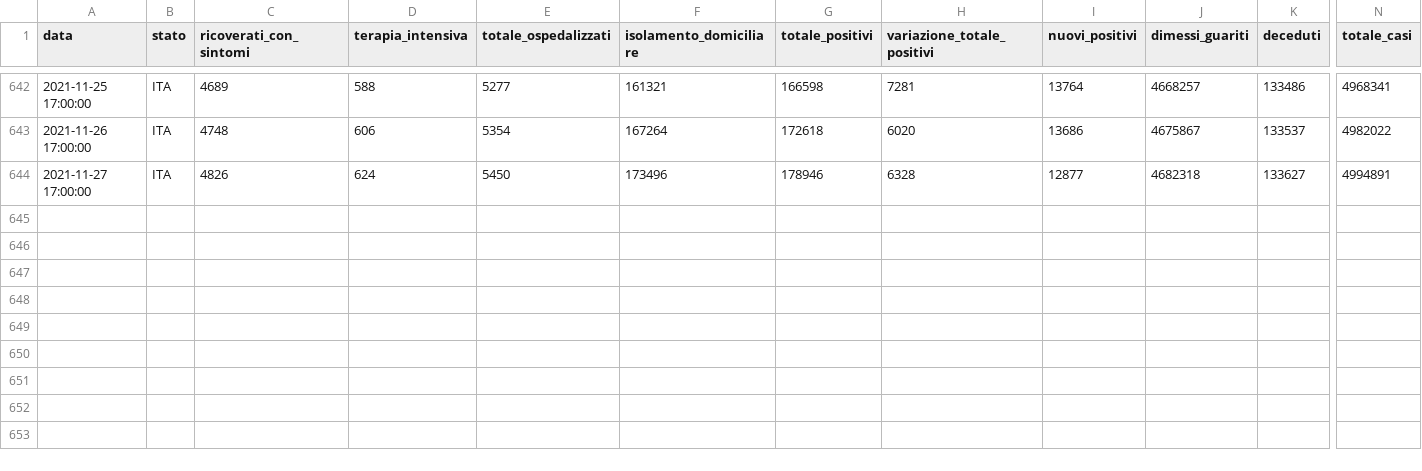
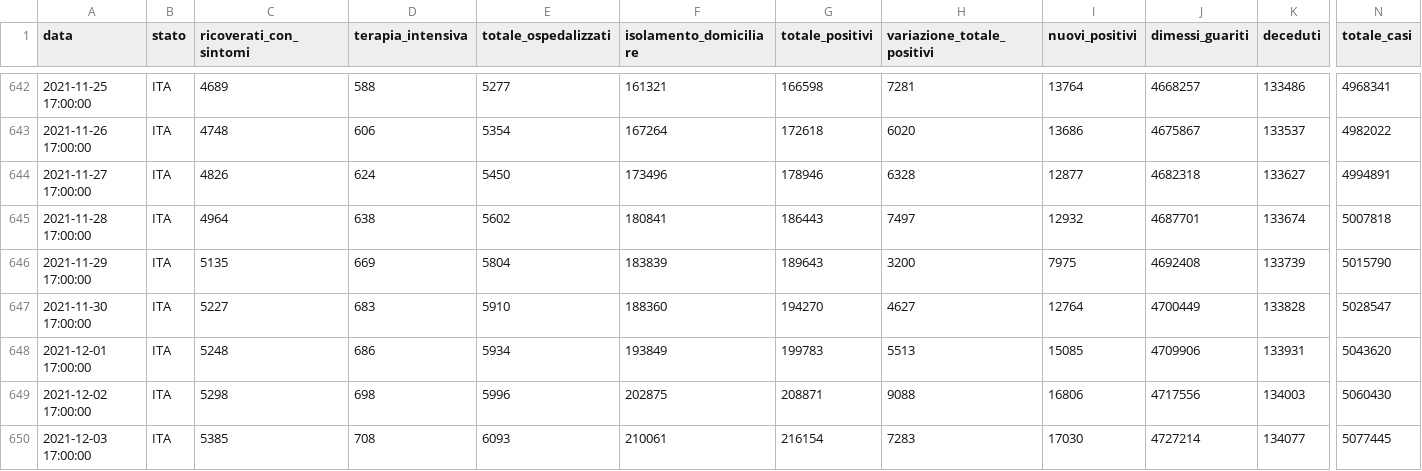
Before and after one commit to stefanospin7/Progetto_Bioinfo_PLP, a CSV file: data/datiCovid.csv, drawn as a sheet; only a part is shown, gaps mark what is left out; rows hold the shown columns only; the diff names each change by its address in the sheet, - before the commit and + after, or states it on an @@ line.

Commit message:
update data

```diff
--- a/data/datiCovid.csv
+++ b/data/datiCovid.csv
+row 645: 2021-11-28 17:00:00 | ITA | 4964 | 638 | 5602 | 180841 | 186443 | 7497 | 12932 | 4687701 | 133674 | 5007818
+row 646: 2021-11-29 17:00:00 | ITA | 5135 | 669 | 5804 | 183839 | 189643 | 3200 | 7975 | 4692408 | 133739 | 5015790
+row 647: 2021-11-30 17:00:00 | ITA | 5227 | 683 | 5910 | 188360 | 194270 | 4627 | 12764 | 4700449 | 133828 | 5028547
+row 648: 2021-12-01 17:00:00 | ITA | 5248 | 686 | 5934 | 193849 | 199783 | 5513 | 15085 | 4709906 | 133931 | 5043620
+row 649: 2021-12-02 17:00:00 | ITA | 5298 | 698 | 5996 | 202875 | 208871 | 9088 | 16806 | 4717556 | 134003 | 5060430
+row 650: 2021-12-03 17:00:00 | ITA | 5385 | 708 | 6093 | 210061 | 216154 | 7283 | 17030 | 4727214 | 134077 | 5077445
```
